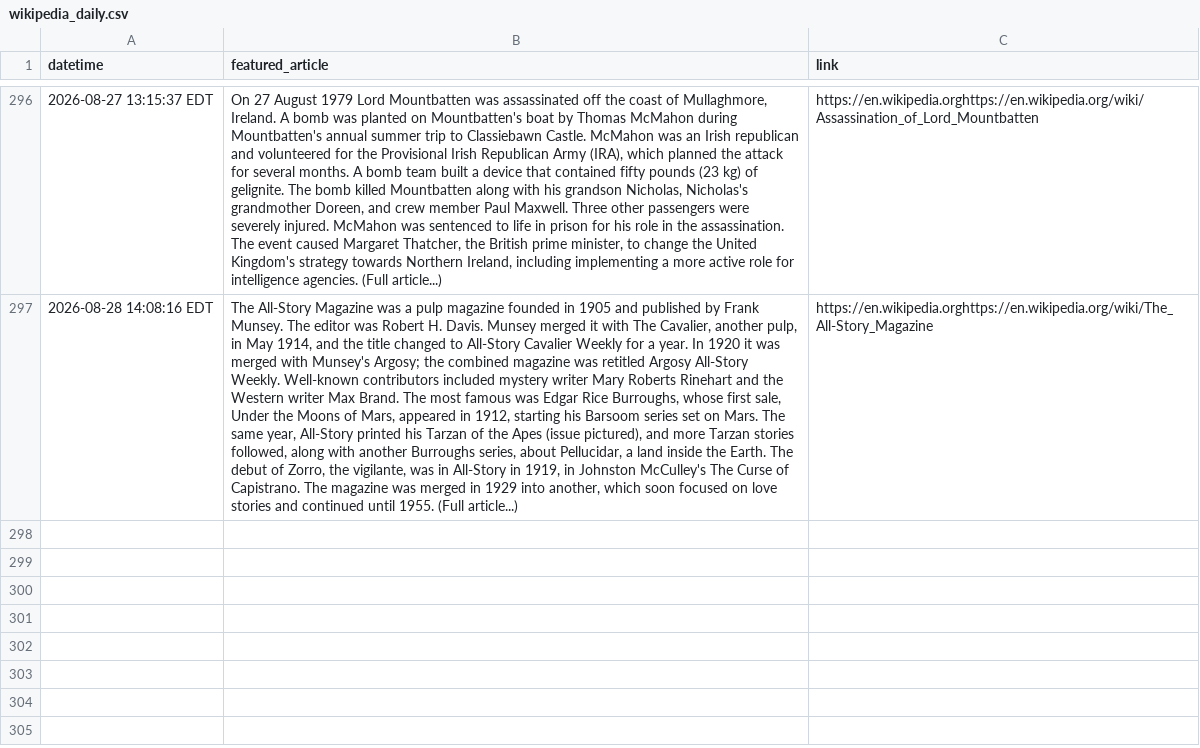
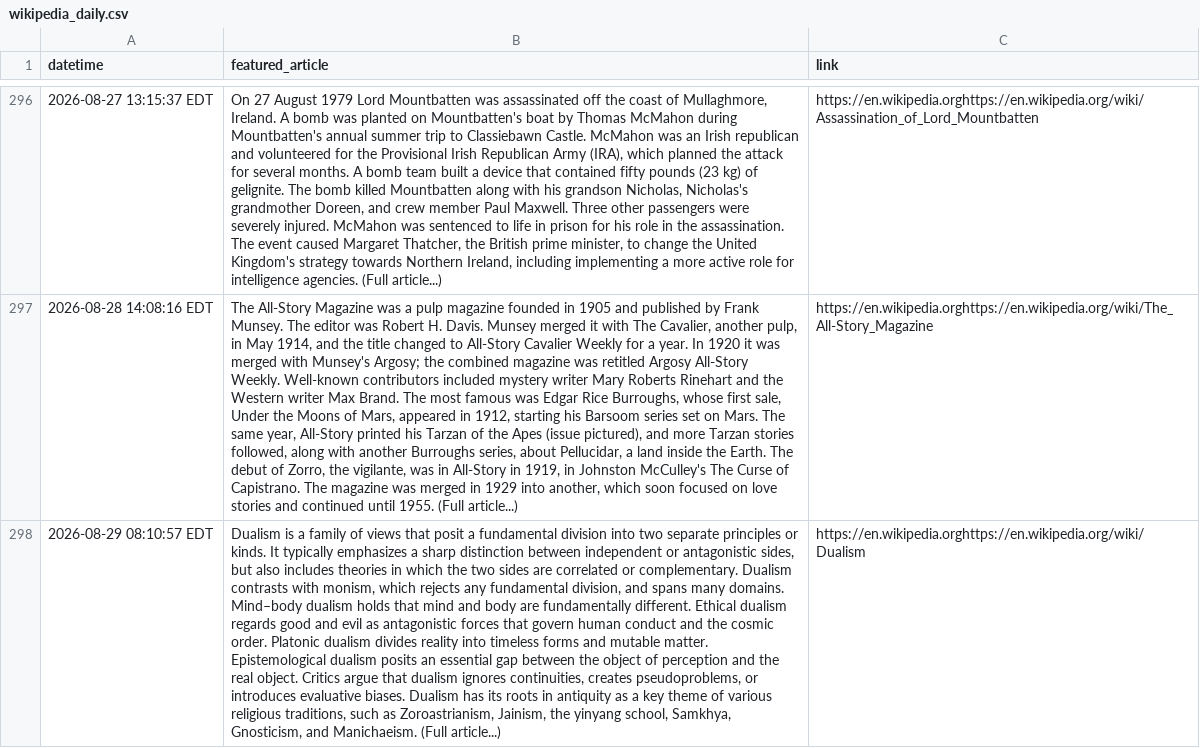
Before and after one commit to jonmccurdy/wikipedia-daily-scraper, a CSV file: data/wikipedia_daily.csv, drawn as a sheet; only a part is shown, gaps mark what is left out; the diff names each change by its address in the sheet, - before the commit and + after, or states it on an @@ line.

```diff
--- a/data/wikipedia_daily.csv
+++ b/data/wikipedia_daily.csv
+row 298: 2026-08-29 08:10:57 EDT | Dualism is a family of views that posit a fundamental division into two separate principles or kinds. It typically emphasizes a sharp distinction between independent or antagonistic sides, but also includes theories in which the two sides are correlated or complementary. Dualism contrasts with monism, which rejects any fundamental division, and spans many domains. Mind–body dualism holds that mind and body are fundamentally different. Ethical dualism regards good and evil as antagonistic forces that govern human conduct and the cosmic order. Platonic dualism divides reality into timeless forms and mutable matter. Epistemological dualism posits an essential gap between the object of perception and the real object. Critics argue that dualism ignores continuities, creates pseudoproblems, or introduces evaluative biases. Dualism has its roots in antiquity as a key theme of various religious traditions, such as Zoroastrianism, Jainism, the yinyang school, Samkhya, Gnosticism, and Manichaeism. (Full article...) | https://en.wikipedia.orghttps://en.wikipedia.org/wiki/Dualism
```
